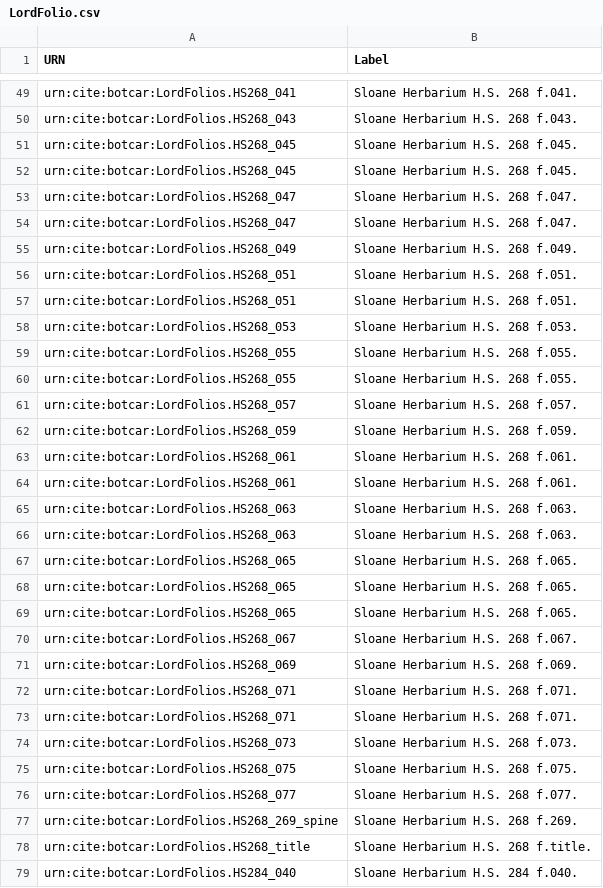
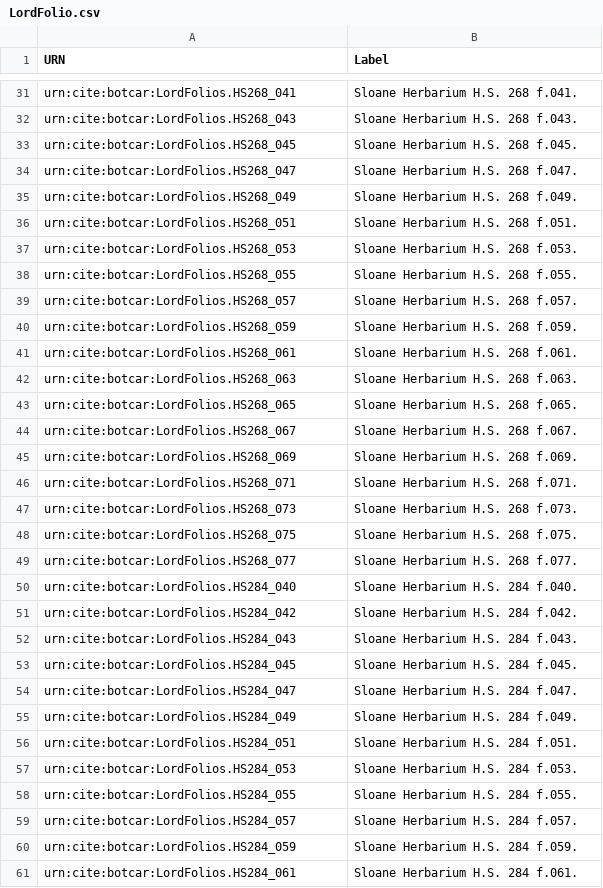
Before and after one commit to botcar/botcar-data, a CSV file: collections/LordFolio.csv, drawn as a sheet; only a part is shown, gaps mark what is left out; the shorter side is filled out with more unchanged rows; the diff covers the shown part only; the diff names each change by its address in the sheet, - before the commit and + after, or states it on an @@ line.

```diff
--- a/collections/LordFolio.csv
+++ b/collections/LordFolio.csv
-row 52: urn:cite:botcar:LordFolios.HS268_045 | Sloane Herbarium H.S. 268 f.045.
-row 53: urn:cite:botcar:LordFolios.HS268_047 | Sloane Herbarium H.S. 268 f.047.
-row 57: urn:cite:botcar:LordFolios.HS268_051 | Sloane Herbarium H.S. 268 f.051.
-row 59: urn:cite:botcar:LordFolios.HS268_055 | Sloane Herbarium H.S. 268 f.055.
-row 64: urn:cite:botcar:LordFolios.HS268_061 | Sloane Herbarium H.S. 268 f.061.
-row 66: urn:cite:botcar:LordFolios.HS268_063 | Sloane Herbarium H.S. 268 f.063.
-row 67: urn:cite:botcar:LordFolios.HS268_065 | Sloane Herbarium H.S. 268 f.065.
-row 68: urn:cite:botcar:LordFolios.HS268_065 | Sloane Herbarium H.S. 268 f.065.
-row 73: urn:cite:botcar:LordFolios.HS268_071 | Sloane Herbarium H.S. 268 f.071.
-row 77: urn:cite:botcar:LordFolios.HS268_269_spine | Sloane Herbarium H.S. 268 f.269.
-row 78: urn:cite:botcar:LordFolios.HS268_title | Sloane Herbarium H.S. 268 f.title.
```
Also changed, not shown: 45 removed rows elsewhere in this file.
